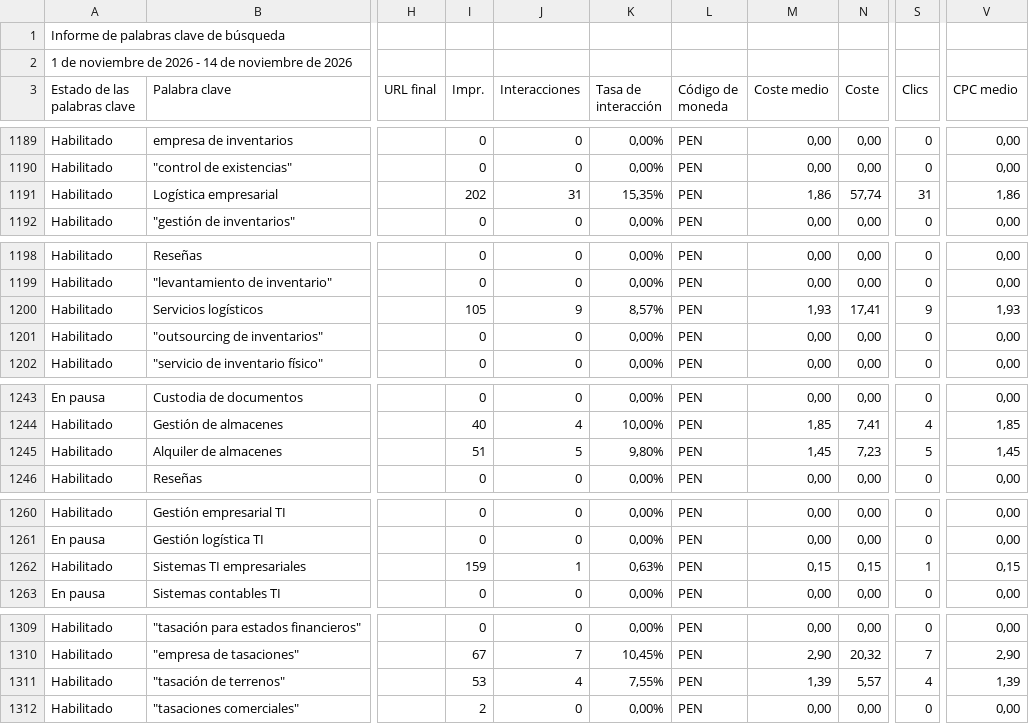
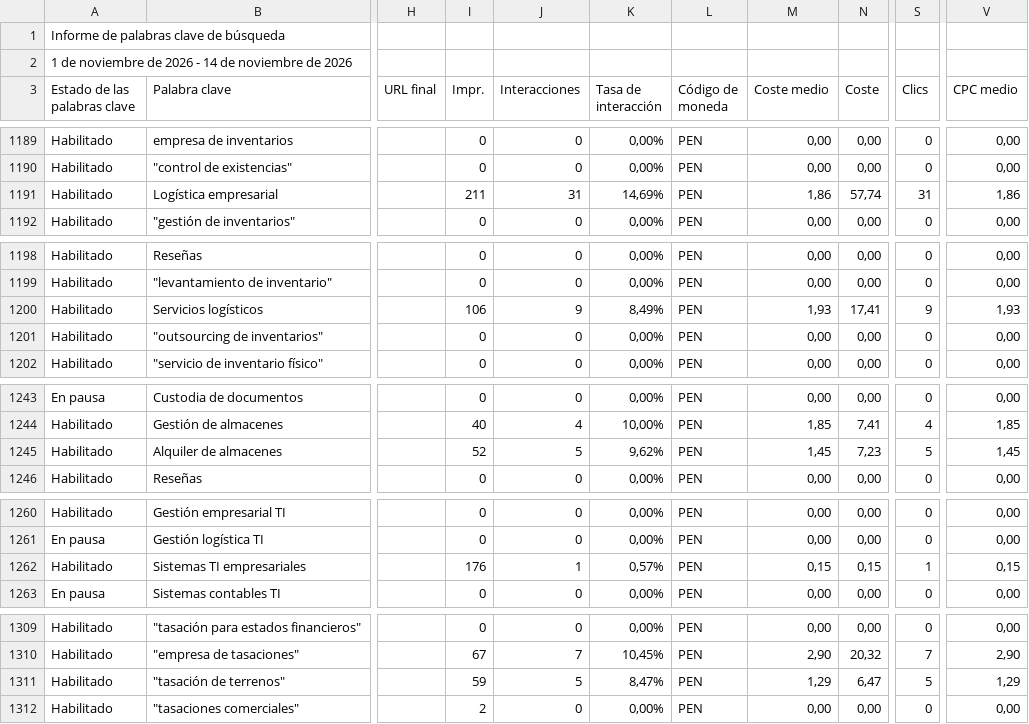
Before and after one commit to jorgeluis666/objetivos-Aquarius, a CSV file: data/csv-backups/keywords/Aquarius KW noviembre 2026.csv, drawn as a sheet; only a part is shown, gaps mark what is left out; the diff covers the shown part only; the diff names each change by its address in the sheet, - before the commit and + after, or states it on an @@ line.

```diff
--- a/data/csv-backups/keywords/Aquarius KW noviembre 2026.csv
+++ b/data/csv-backups/keywords/Aquarius KW noviembre 2026.csv
-I1191 (Impr.): 202
+I1191 (Impr.): 211
-K1191 (Tasa de interacción): 15,35%
+K1191 (Tasa de interacción): 14,69%
-I1200 (Impr.): 105
+I1200 (Impr.): 106
-K1200 (Tasa de interacción): 8,57%
+K1200 (Tasa de interacción): 8,49%
-I1245 (Impr.): 51
+I1245 (Impr.): 52
-K1245 (Tasa de interacción): 9,80%
+K1245 (Tasa de interacción): 9,62%
-I1262 (Impr.): 159
+I1262 (Impr.): 176
-K1262 (Tasa de interacción): 0,63%
+K1262 (Tasa de interacción): 0,57%
-I1311 (Impr.): 53
+I1311 (Impr.): 59
-J1311 (Interacciones): 4
+J1311 (Interacciones): 5
-K1311 (Tasa de interacción): 7,55%
+K1311 (Tasa de interacción): 8,47%
-M1311 (Coste medio): 1,39
+M1311 (Coste medio): 1,29
-N1311 (Coste): 5,57
+N1311 (Coste): 6,47
-S1311 (Clics): 4
+S1311 (Clics): 5
-V1311 (CPC medio): 1,39
+V1311 (CPC medio): 1,29
```
Also changed, not shown: 36 edited cells elsewhere in this file, data/csv-backups/drive/Aquarius - Noviembre 2026.csv, 5 other files.
